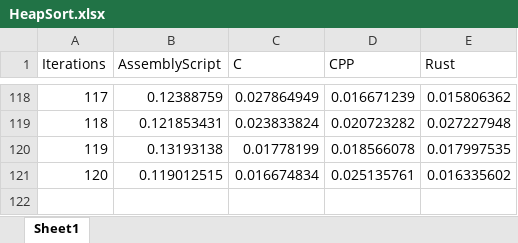
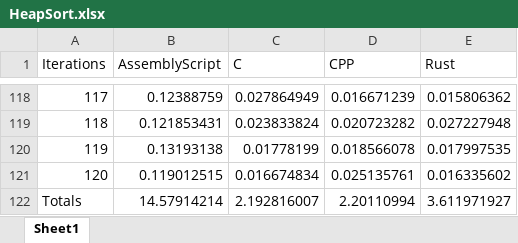
Before and after one commit to rayphelan/MastersProject2021, an Excel workbook: FinalResultsPerAlgorithm/HeapSort.xlsx, sheet Sheet1, drawn as a sheet; only a part is shown, gaps mark what is left out; values as stored, in another font and other column widths than the file's, no borders; the diff names each change by its address in the sheet, - before the commit and + after, or states it on an @@ line.

Commit message:
Updated experiment totals

```diff
--- a/FinalResultsPerAlgorithm/HeapSort.xlsx (sheet Sheet1)
+++ b/FinalResultsPerAlgorithm/HeapSort.xlsx (sheet Sheet1)
+row 122: Totals | 14.57914214 | 2.192816007 | 2.20110994 | 3.611971927
```
Also changed, not shown: FinalResultsPerAlgorithm/BinarySearch.xlsx, FinalResultsPerAlgorithm/Fibonacci.xlsx, 9 other files.
